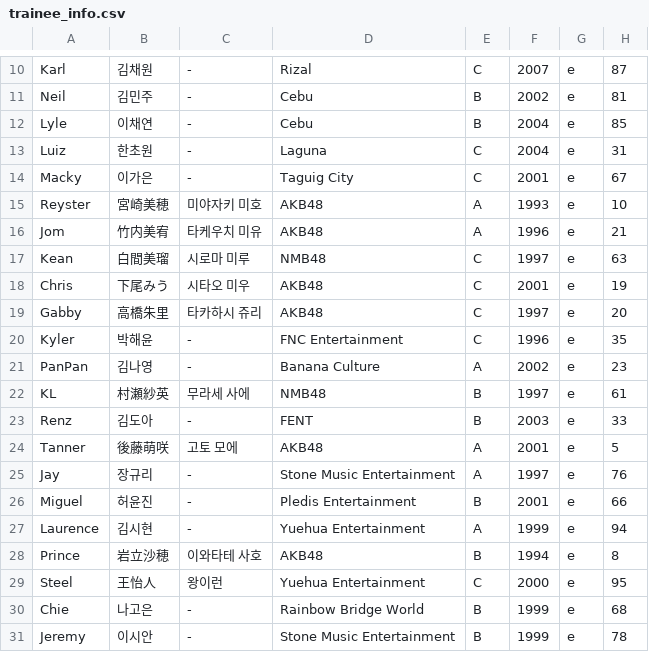
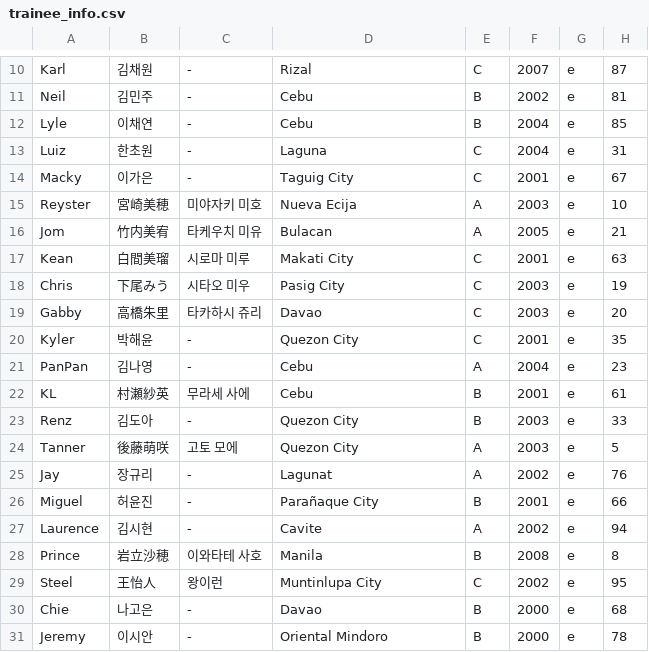
Before and after one commit to angrms/Dream-Maker, a CSV file: trainee_info.csv, drawn as a sheet; only a part is shown, gaps mark what is left out; the diff covers the shown part only.

Commit message:
Update trainee_info.csv

```diff
--- a/trainee_info.csv
+++ b/trainee_info.csv
@@ -14,18 +14,18 @@
 "Macky","이가은","-","Taguig City","C","2001","e","67"
-"Reyster","宮崎美穂","미야자키 미호","AKB48","A","1993","e","10"
-"Jom","竹内美宥","타케우치 미유","AKB48","A","1996","e","21"
-"Kean","白間美瑠","시로마 미루","NMB48","C","1997","e","63"
-"Chris","下尾みう","시타오 미우","AKB48","C","2001","e","19"
-"Gabby","高橋朱里","타카하시 쥬리","AKB48","C","1997","e","20"
-"Kyler","박해윤","-","FNC Entertainment","C","1996","e","35"
-"PanPan","김나영","-","Banana Culture","A","2002","e","23"
-"KL","村瀬紗英","무라세 사에","NMB48","B","1997","e","61"
-"Renz","김도아","-","FENT","B","2003","e","33"
-"Tanner","後藤萌咲","고토 모에","AKB48","A","2001","e","5"
-"Jay","장규리","-","Stone Music Entertainment","A","1997","e","76"
-"Miguel","허윤진","-","Pledis Entertainment","B","2001","e","66"
-"Laurence","김시현","-","Yuehua Entertainment","A","1999","e","94"
-"Prince","岩立沙穂","이와타테 사호","AKB48","B","1994","e","8"
-"Steel","王怡人","왕이런","Yuehua Entertainment","C","2000","e","95"
-"Chie","나고은","-","Rainbow Bridge World","B","1999","e","68"
-"Jeremy","이시안","-","Stone Music Entertainment","B","1999","e","78"
+"Reyster","宮崎美穂","미야자키 미호","Nueva Ecija","A","2003","e","10"
+"Jom","竹内美宥","타케우치 미유","Bulacan","A","2005","e","21"
+"Kean","白間美瑠","시로마 미루","Makati City","C","2001","e","63"
+"Chris","下尾みう","시타오 미우","Pasig City","C","2003","e","19"
+"Gabby","高橋朱里","타카하시 쥬리","Davao","C","2003","e","20"
+"Kyler","박해윤","-","Quezon City","C","2001","e","35"
+"PanPan","김나영","-","Cebu","A","2004","e","23"
+"KL","村瀬紗英","무라세 사에","Cebu","B","2001","e","61"
+"Renz","김도아","-","Quezon City","B","2003","e","33"
+"Tanner","後藤萌咲","고토 모에","Quezon City","A","2003","e","5"
+"Jay","장규리","-","Lagunat","A","2002","e","76"
+"Miguel","허윤진","-","Parañaque City","B","2001","e","66"
+"Laurence","김시현","-","Cavite","A","2002","e","94"
+"Prince","岩立沙穂","이와타테 사호","Manila","B","2008","e","8"
+"Steel","王怡人","왕이런","Muntinlupa City","C","2002","e","95"
+"Chie","나고은","-","Davao","B","2000","e","68"
+"Jeremy","이시안","-","Oriental Mindoro","B","2000","e","78"
```
Also changed, not shown: 25 edited cells elsewhere in this file.
